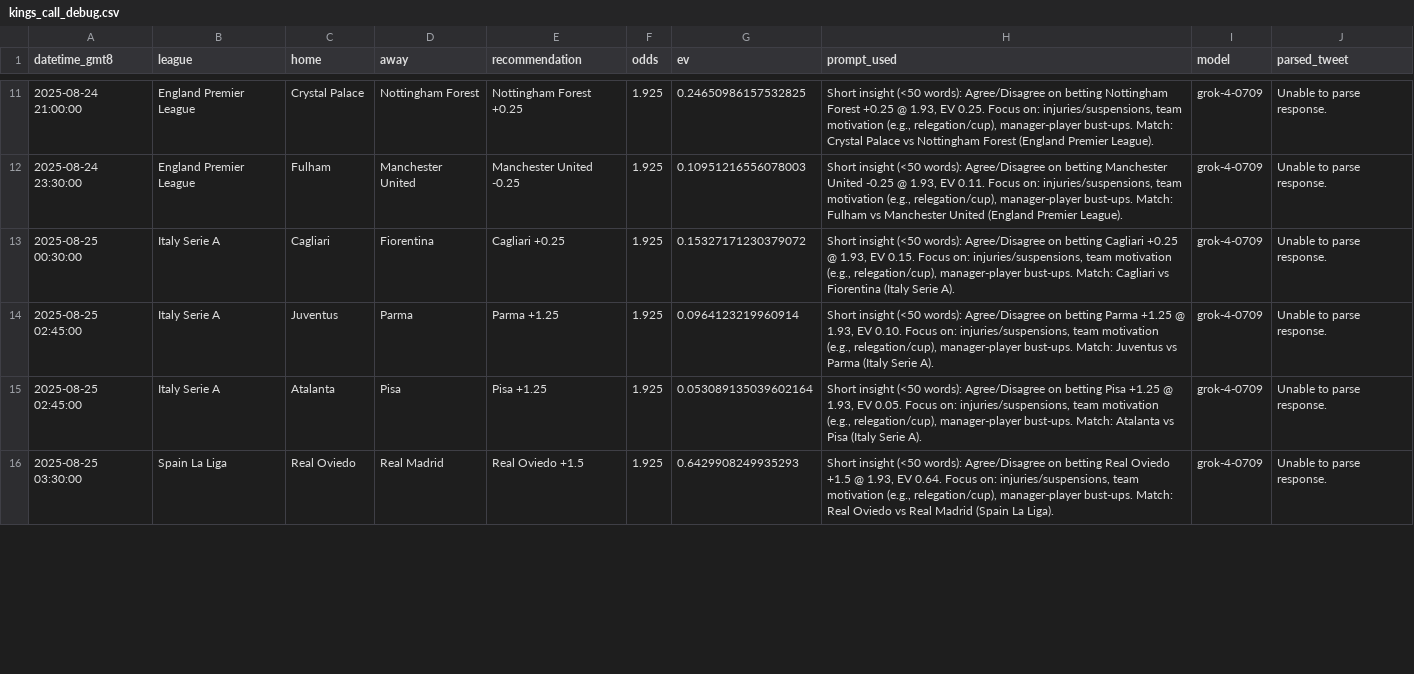
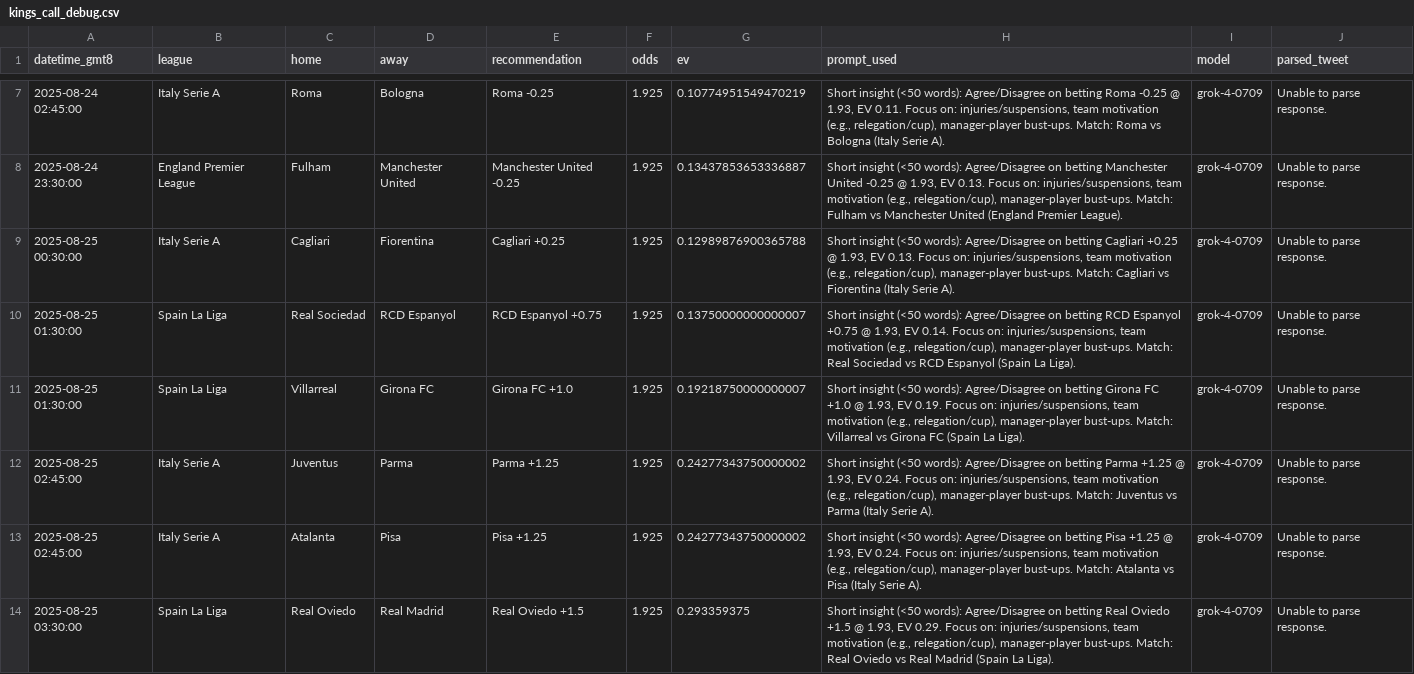
Before and after one commit to pythonchan8888/GBM, a CSV file: site/kings_call_debug.csv, drawn as a sheet; only a part is shown, gaps mark what is left out; the diff covers the shown part only.

```diff
--- a/site/kings_call_debug.csv
+++ b/site/kings_call_debug.csv
@@ -11,6 +7,8 @@ datetime_gmt8,league,home,away,recommendation,odds,ev,prompt_used,model,parsed_t
-2025-08-24 21:00:00,England Premier League,Crystal Palace,Nottingham Forest,Nottingham Forest +0.25,1.925,0.24650986157532825,"Short insight (<50 words): Agree/Disagree on betting Nottingham Forest +0.25 @ 1.93, EV 0.25. Focus on: injuries/suspensions, team motivation (e.g., relegation/cup), manager-player bust-ups. Match: Crystal Palace vs Nottingham Forest (England Premier League).",grok-4-0709,Unable to parse response.
-2025-08-24 23:30:00,England Premier League,Fulham,Manchester United,Manchester United -0.25,1.925,0.10951216556078003,"Short insight (<50 words): Agree/Disagree on betting Manchester United -0.25 @ 1.93, EV 0.11. Focus on: injuries/suspensions, team motivation (e.g., relegation/cup), manager-player bust-ups. Match: Fulham vs Manchester United (England Premier League).",grok-4-0709,Unable to parse response.
-2025-08-25 00:30:00,Italy Serie A,Cagliari,Fiorentina,Cagliari +0.25,1.925,0.15327171230379072,"Short insight (<50 words): Agree/Disagree on betting Cagliari +0.25 @ 1.93, EV 0.15. Focus on: injuries/suspensions, team motivation (e.g., relegation/cup), manager-player bust-ups. Match: Cagliari vs Fiorentina (Italy Serie A).",grok-4-0709,Unable to parse response.
-2025-08-25 02:45:00,Italy Serie A,Juventus,Parma,Parma +1.25,1.925,0.0964123219960914,"Short insight (<50 words): Agree/Disagree on betting Parma +1.25 @ 1.93, EV 0.10. Focus on: injuries/suspensions, team motivation (e.g., relegation/cup), manager-player bust-ups. Match: Juventus vs Parma (Italy Serie A).",grok-4-0709,Unable to parse response.
-2025-08-25 02:45:00,Italy Serie A,Atalanta,Pisa,Pisa +1.25,1.925,0.053089135039602164,"Short insight (<50 words): Agree/Disagree on betting Pisa +1.25 @ 1.93, EV 0.05. Focus on: injuries/suspensions, team motivation (e.g., relegation/cup), manager-player bust-ups. Match: Atalanta vs Pisa (Italy Serie A).",grok-4-0709,Unable to parse response.
-2025-08-25 03:30:00,Spain La Liga,Real Oviedo,Real Madrid,Real Oviedo +1.5,1.925,0.6429908249935293,"Short insight (<50 words): Agree/Disagree on betting Real Oviedo +1.5 @ 1.93, EV 0.64. Focus on: injuries/suspensions, team motivation (e.g., relegation/cup), manager-player bust-ups. Match: Real Oviedo vs Real Madrid (Spain La Liga).",grok-4-0709,Unable to parse response.
+2025-08-24 02:45:00,Italy Serie A,Roma,Bologna,Roma -0.25,1.925,0.10774951549470219,"Short insight (<50 words): Agree/Disagree on betting Roma -0.25 @ 1.93, EV 0.11. Focus on: injuries/suspensions, team motivation (e.g., relegation/cup), manager-player bust-ups. Match: Roma vs Bologna (Italy Serie A).",grok-4-0709,Unable to parse response.
+2025-08-24 23:30:00,England Premier League,Fulham,Manchester United,Manchester United -0.25,1.925,0.13437853653336887,"Short insight (<50 words): Agree/Disagree on betting Manchester United -0.25 @ 1.93, EV 0.13. Focus on: injuries/suspensions, team motivation (e.g., relegation/cup), manager-player bust-ups. Match: Fulham vs Manchester United (England Premier League).",grok-4-0709,Unable to parse response.
+2025-08-25 00:30:00,Italy Serie A,Cagliari,Fiorentina,Cagliari +0.25,1.925,0.12989876900365788,"Short insight (<50 words): Agree/Disagree on betting Cagliari +0.25 @ 1.93, EV 0.13. Focus on: injuries/suspensions, team motivation (e.g., relegation/cup), manager-player bust-ups. Match: Cagliari vs Fiorentina (Italy Serie A).",grok-4-0709,Unable to parse response.
+2025-08-25 01:30:00,Spain La Liga,Real Sociedad,RCD Espanyol,RCD Espanyol +0.75,1.925,0.13750000000000007,"Short insight (<50 words): Agree/Disagree on betting RCD Espanyol +0.75 @ 1.93, EV 0.14. Focus on: injuries/suspensions, team motivation (e.g., relegation/cup), manager-player bust-ups. Match: Real Sociedad vs RCD Espanyol (Spain La Liga).",grok-4-0709,Unable to parse response.
+2025-08-25 01:30:00,Spain La Liga,Villarreal,Girona FC,Girona FC +1.0,1.925,0.19218750000000007,"Short insight (<50 words): Agree/Disagree on betting Girona FC +1.0 @ 1.93, EV 0.19. Focus on: injuries/suspensions, team motivation (e.g., relegation/cup), manager-player bust-ups. Match: Villarreal vs Girona FC (Spain La Liga).",grok-4-0709,Unable to parse response.
+2025-08-25 02:45:00,Italy Serie A,Juventus,Parma,Parma +1.25,1.925,0.24277343750000002,"Short insight (<50 words): Agree/Disagree on betting Parma +1.25 @ 1.93, EV 0.24. Focus on: injuries/suspensions, team motivation (e.g., relegation/cup), manager-player bust-ups. Match: Juventus vs Parma (Italy Serie A).",grok-4-0709,Unable to parse response.
+2025-08-25 02:45:00,Italy Serie A,Atalanta,Pisa,Pisa +1.25,1.925,0.24277343750000002,"Short insight (<50 words): Agree/Disagree on betting Pisa +1.25 @ 1.93, EV 0.24. Focus on: injuries/suspensions, team motivation (e.g., relegation/cup), manager-player bust-ups. Match: Atalanta vs Pisa (Italy Serie A).",grok-4-0709,Unable to parse response.
+2025-08-25 03:30:00,Spain La Liga,Real Oviedo,Real Madrid,Real Oviedo +1.5,1.925,0.293359375,"Short insight (<50 words): Agree/Disagree on betting Real Oviedo +1.5 @ 1.93, EV 0.29. Focus on: injuries/suspensions, team motivation (e.g., relegation/cup), manager-player bust-ups. Match: Real Oviedo vs Real Madrid (Spain La Liga).",grok-4-0709,Unable to parse response.
```
Also changed, not shown: 1 added row, 4 removed rows and 16 edited cells elsewhere in this file, site/latest_recommendations.csv, site/metrics.csv, 14 other files.
